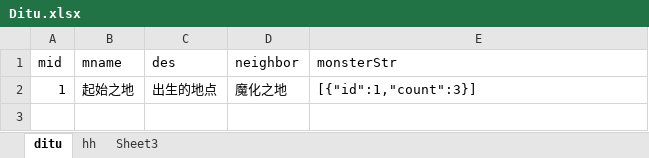
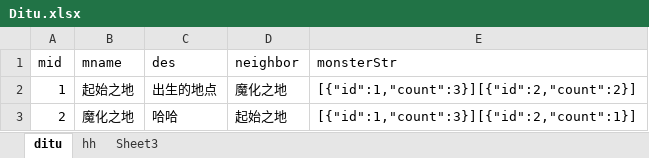
Before and after one commit to tomorrowwmt/Morrgame, an Excel workbook: src/main/resources/Excel/Ditu.xlsx, sheet ditu, drawn as a sheet; values as stored, in another font and other column widths than the file's, no borders; the diff names each change by its address in the sheet, - before the commit and + after, or states it on an @@ line.

```diff
--- a/src/main/resources/Excel/Ditu.xlsx (sheet ditu)
+++ b/src/main/resources/Excel/Ditu.xlsx (sheet ditu)
-E2 (monsterStr): [{"id":1,"count":3}]
+E2 (monsterStr): [{"id":1,"count":3}][{"id":2,"count":2}]
+row 3: 2 | 魔化之地 | 哈哈 | 起始之地 | [{"id":1,"count":3}][{"id":2,"count":1}]
```
Also changed, not shown: target/classes/Excel/Ditu.xlsx, 43 other files.
